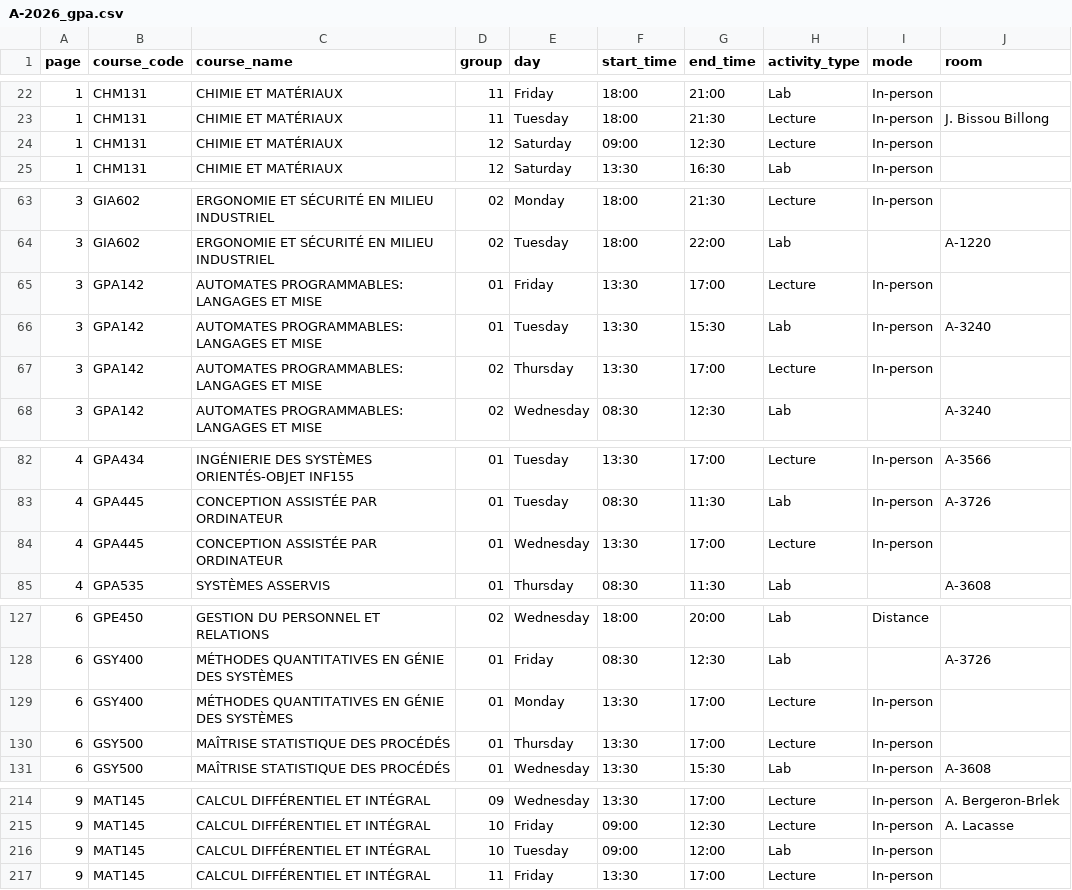
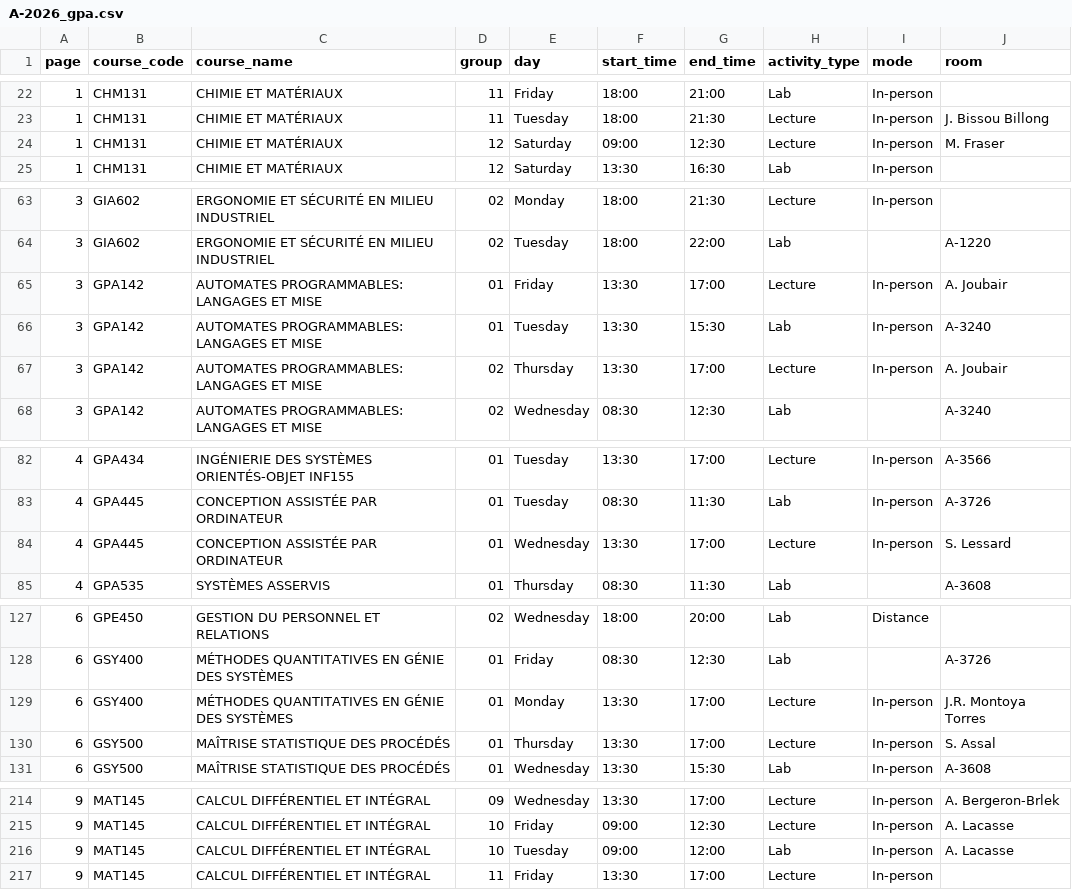
Before and after one commit to olivier0922/schedule-generator-ETS, a CSV file: data/A-2026_gpa.csv, drawn as a sheet; only a part is shown, gaps mark what is left out.

```diff
--- a/data/A-2026_gpa.csv
+++ b/data/A-2026_gpa.csv
@@ -23,3 +23,3 @@
 1,CHM131,CHIMIE ET MATÉRIAUX,11,Tuesday,18:00,21:30,Lecture,In-person,J. Bissou Billong
-1,CHM131,CHIMIE ET MATÉRIAUX,12,Saturday,09:00,12:30,Lecture,In-person,
+1,CHM131,CHIMIE ET MATÉRIAUX,12,Saturday,09:00,12:30,Lecture,In-person,M. Fraser
 1,CHM131,CHIMIE ET MATÉRIAUX,12,Saturday,13:30,16:30,Lab,In-person,
@@ -64,5 +64,5 @@
 3,GIA602,ERGONOMIE ET SÉCURITÉ EN MILIEU INDUSTRIEL,02,Tuesday,18:00,22:00,Lab,,A-1220
-3,GPA142,AUTOMATES PROGRAMMABLES: LANGAGES ET MISE,01,Friday,13:30,17:00,Lecture,In-person,
+3,GPA142,AUTOMATES PROGRAMMABLES: LANGAGES ET MISE,01,Friday,13:30,17:00,Lecture,In-person,A. Joubair
 3,GPA142,AUTOMATES PROGRAMMABLES: LANGAGES ET MISE,01,Tuesday,13:30,15:30,Lab,In-person,A-3240
-3,GPA142,AUTOMATES PROGRAMMABLES: LANGAGES ET MISE,02,Thursday,13:30,17:00,Lecture,In-person,
+3,GPA142,AUTOMATES PROGRAMMABLES: LANGAGES ET MISE,02,Thursday,13:30,17:00,Lecture,In-person,A. Joubair
 3,GPA142,AUTOMATES PROGRAMMABLES: LANGAGES ET MISE,02,Wednesday,08:30,12:30,Lab,,A-3240
@@ -83,3 +83,3 @@
 4,GPA445,CONCEPTION ASSISTÉE PAR ORDINATEUR,01,Tuesday,08:30,11:30,Lab,In-person,A-3726
-4,GPA445,CONCEPTION ASSISTÉE PAR ORDINATEUR,01,Wednesday,13:30,17:00,Lecture,In-person,
+4,GPA445,CONCEPTION ASSISTÉE PAR ORDINATEUR,01,Wednesday,13:30,17:00,Lecture,In-person,S. Lessard
 4,GPA535,SYSTÈMES ASSERVIS,01,Thursday,08:30,11:30,Lab,,A-3608
@@ -128,4 +128,4 @@
 6,GSY400,MÉTHODES QUANTITATIVES EN GÉNIE DES SYSTÈMES,01,Friday,08:30,12:30,Lab,,A-3726
-6,GSY400,MÉTHODES QUANTITATIVES EN GÉNIE DES SYSTÈMES,01,Monday,13:30,17:00,Lecture,In-person,
-6,GSY500,MAÎTRISE STATISTIQUE DES PROCÉDÉS,01,Thursday,13:30,17:00,Lecture,In-person,
+6,GSY400,MÉTHODES QUANTITATIVES EN GÉNIE DES SYSTÈMES,01,Monday,13:30,17:00,Lecture,In-person,J.R. Montoya Torres
+6,GSY500,MAÎTRISE STATISTIQUE DES PROCÉDÉS,01,Thursday,13:30,17:00,Lecture,In-person,S. Assal
 6,GSY500,MAÎTRISE STATISTIQUE DES PROCÉDÉS,01,Wednesday,13:30,15:30,Lab,In-person,A-3608
@@ -215,3 +215,3 @@
 9,MAT145,CALCUL DIFFÉRENTIEL ET INTÉGRAL,10,Friday,09:00,12:30,Lecture,In-person,A. Lacasse
-9,MAT145,CALCUL DIFFÉRENTIEL ET INTÉGRAL,10,Tuesday,09:00,12:00,Lab,In-person,
+9,MAT145,CALCUL DIFFÉRENTIEL ET INTÉGRAL,10,Tuesday,09:00,12:00,Lab,In-person,A. Lacasse
 9,MAT145,CALCUL DIFFÉRENTIEL ET INTÉGRAL,11,Friday,13:30,17:00,Lecture,In-person,
```
Also changed, not shown: data/A-2026_ele.csv, data/A-2026_gol.csv, 10 other files.
